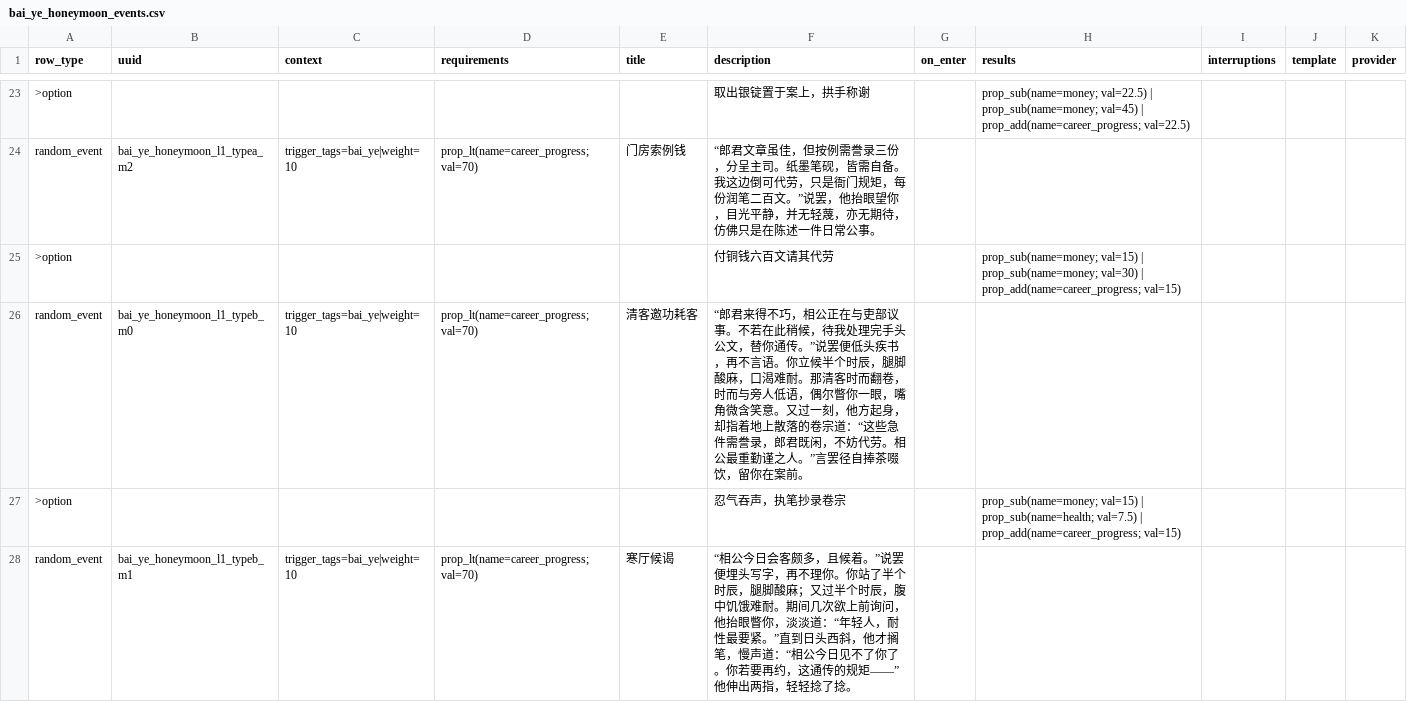
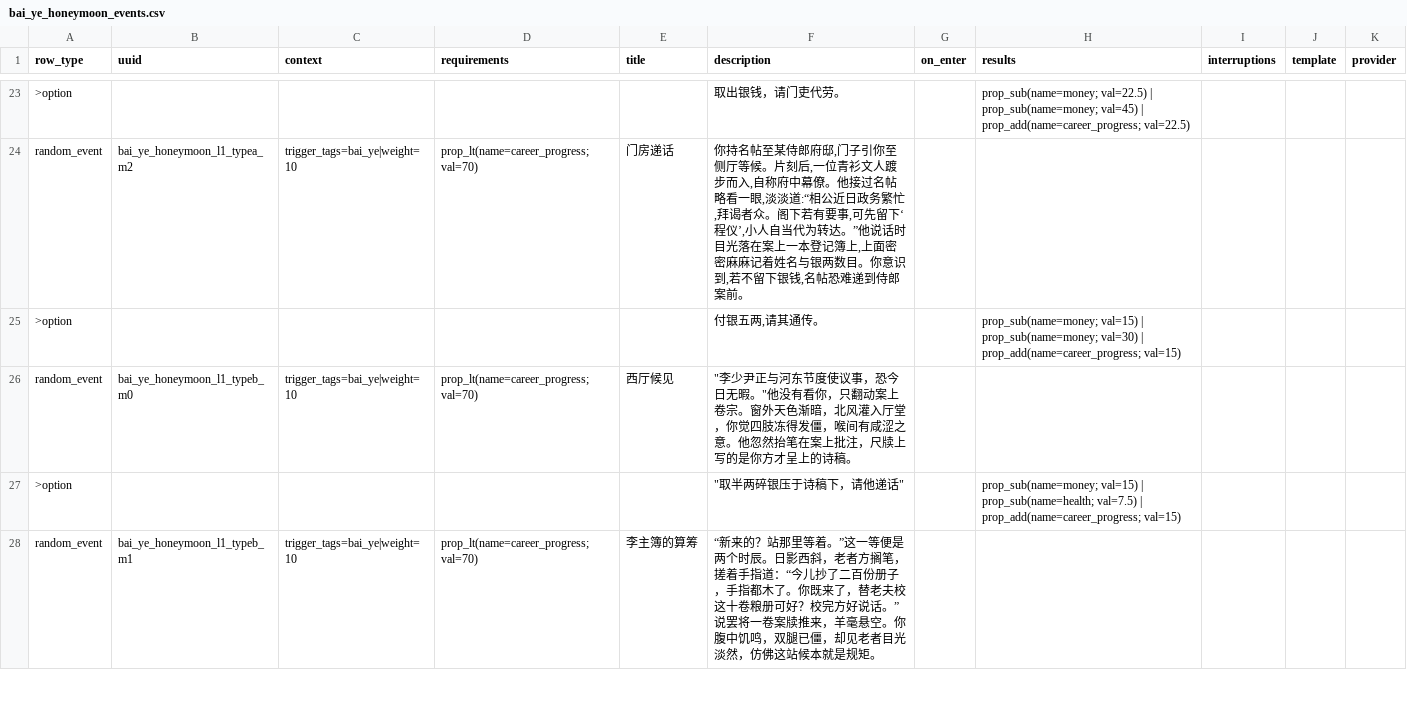
Before and after one commit to 67-68/poem_map_project, a CSV file: data/generated_events/bai_ye_honeymoon_events.csv, drawn as a sheet; only a part is shown, gaps mark what is left out; the diff covers the shown part only; the diff names each change by its address in the sheet, - before the commit and + after, or states it on an @@ line.

```diff
--- a/data/generated_events/bai_ye_honeymoon_events.csv
+++ b/data/generated_events/bai_ye_honeymoon_events.csv
-F23 (description): 取出银锭置于案上，拱手称谢
+F23 (description): 取出银钱，请门吏代劳。
-E24 (title): 门房索例钱
+E24 (title): 门房递话
-F24 (description): “郎君文章虽佳，但按例需誊录三份，分呈主司。纸墨笔砚，皆需自备。我这边倒可代劳，只是衙门规矩，每份润笔二百文。”说罢，他抬眼望你，目光平静，并无轻蔑，亦无期待，仿佛只是在陈述一件日常公事。
+F24 (description): 你持名帖至某侍郎府邸,门子引你至侧厅等候。片刻后,一位青衫文人踱步而入,自称府中幕僚。他接过名帖略看一眼,淡淡道:“相公近日政务繁忙,拜谒者众。阁下若有要事,可先留下‘程仪’,小人自当代为转达。”他说话时目光落在案上一本登记簿上,上面密密麻麻记着姓名与银两数目。你意识到,若不留下银钱,名帖恐难递到侍郎案前。
-F25 (description): 付铜钱六百文请其代劳
+F25 (description): 付银五两,请其通传。
-E26 (title): 清客邀功耗客
+E26 (title): 西厅候见
-F26 (description): “郎君来得不巧，相公正在与吏部议事。不若在此稍候，待我处理完手头公文，替你通传。”说罢便低头疾书，再不言语。你立候半个时辰，腿脚酸麻，口渴难耐。那清客时而翻卷，时而与旁人低语，偶尔瞥你一眼，嘴角微含笑意。又过一刻，他方起身，却指着地上散落的卷宗道：“这些急件需誊录，郎君既闲，不妨代劳。相公最重勤谨之人。”言罢径自捧茶啜饮，留你在案前。
+F26 (description): "李少尹正与河东节度使议事，恐今日无暇。"他没有看你，只翻动案上卷宗。窗外天色渐暗，北风灌入厅堂，你觉四肢冻得发僵，喉间有咸涩之意。他忽然抬笔在案上批注，尺牍上写的是你方才呈上的诗稿。
-F27 (description): 忍气吞声，执笔抄录卷宗
+F27 (description): "取半两碎银压于诗稿下，请他递话"
-E28 (title): 寒厅候谒
+E28 (title): 李主簿的算筹
-F28 (description): “相公今日会客颇多，且候着。”说罢便埋头写字，再不理你。你站了半个时辰，腿脚酸麻；又过半个时辰，腹中饥饿难耐。期间几次欲上前询问，他抬眼瞥你，淡淡道：“年轻人，耐性最要紧。”直到日头西斜，他才搁笔，慢声道：“相公今日见不了你了。你若要再约，这通传的规矩——”他伸出两指，轻轻捻了捻。
+F28 (description): “新来的？站那里等着。”这一等便是两个时辰。日影西斜，老者方搁笔，搓着手指道：“今儿抄了二百份册子，手指都木了。你既来了，替老夫校这十卷粮册可好？校完方好说话。”说罢将一卷案牍推来，羊毫悬空。你腹中饥鸣，双腿已僵，却见老者目光淡然，仿佛这站候本就是规矩。
```
Also changed, not shown: 2 added rows and 69 edited cells elsewhere in this file, 14 other files.
